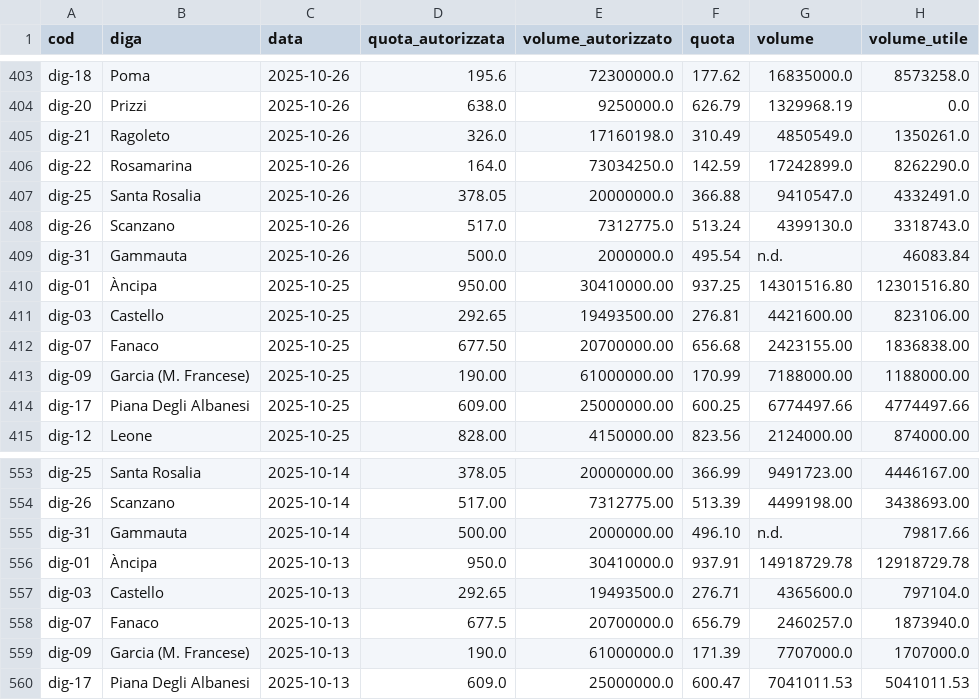
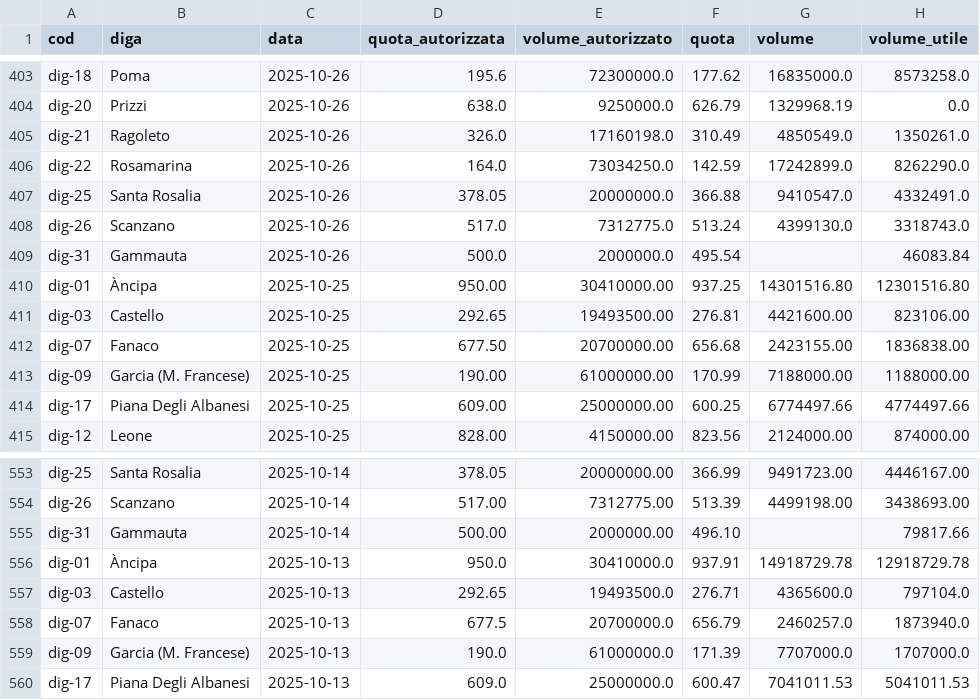
Before and after one commit to opendatasicilia/emergenza-idrica-sicilia, a CSV file: risorse/sicilia_dighe_volumi_giornalieri.csv, drawn as a sheet; only a part is shown, gaps mark what is left out.

```diff
--- a/risorse/sicilia_dighe_volumi_giornalieri.csv
+++ b/risorse/sicilia_dighe_volumi_giornalieri.csv
@@ -408,3 +408,3 @@ dig-25,Santa Rosalia,2025-10-26,378.05,20000000.0,366.88,9410547.0,4332491.0
 dig-26,Scanzano,2025-10-26,517.0,7312775.0,513.24,4399130.0,3318743.0
-dig-31,Gammauta,2025-10-26,500.0,2000000.0,495.54,n.d.,46083.84
+dig-31,Gammauta,2025-10-26,500.0,2000000.0,495.54,,46083.84
 dig-01,Àncipa,2025-10-25,950.00,30410000.00,937.25,14301516.80,12301516.80
@@ -554,3 +554,3 @@ dig-25,Santa Rosalia,2025-10-14,378.05,20000000.00,366.99,9491723.00,4446167.00
 dig-26,Scanzano,2025-10-14,517.00,7312775.00,513.39,4499198.00,3438693.00
-dig-31,Gammauta,2025-10-14,500.00,2000000.00,496.10,n.d.,79817.66
+dig-31,Gammauta,2025-10-14,500.00,2000000.00,496.10,,79817.66
 dig-01,Àncipa,2025-10-13,950.0,30410000.0,937.91,14918729.78,12918729.78
```
Also changed, not shown: risorse/volumi-giornalieri/2025-10-14.csv, risorse/volumi-giornalieri/2025-10-26.csv.
